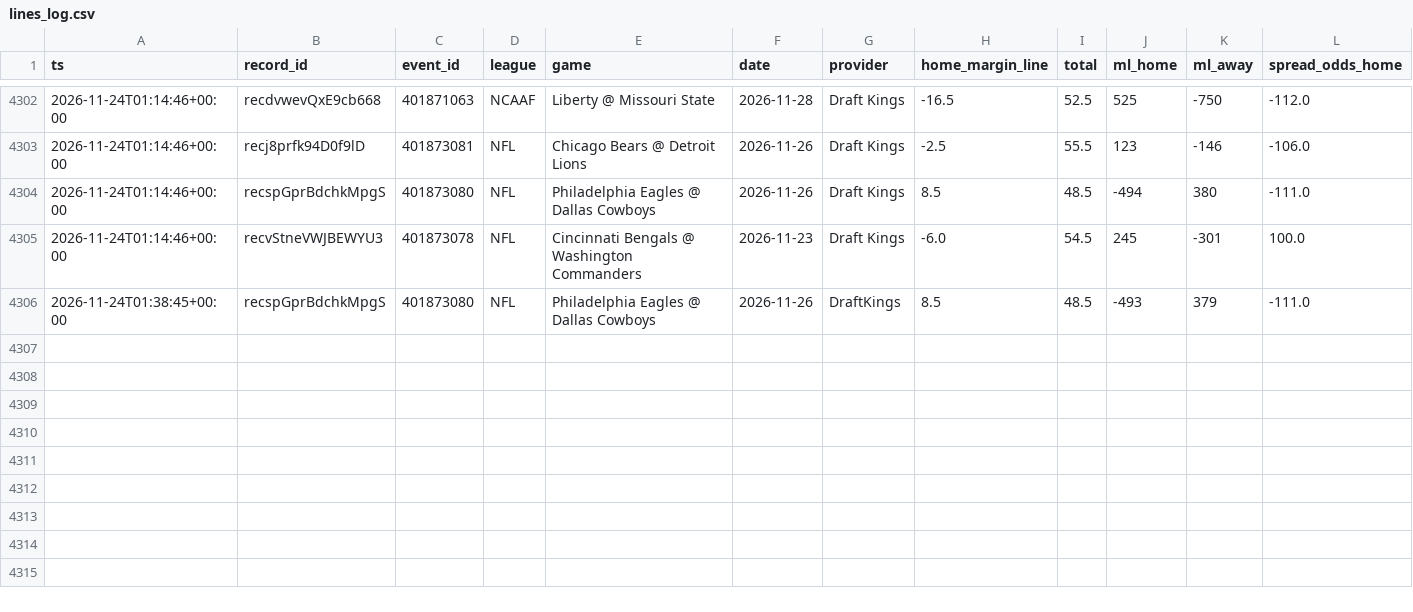
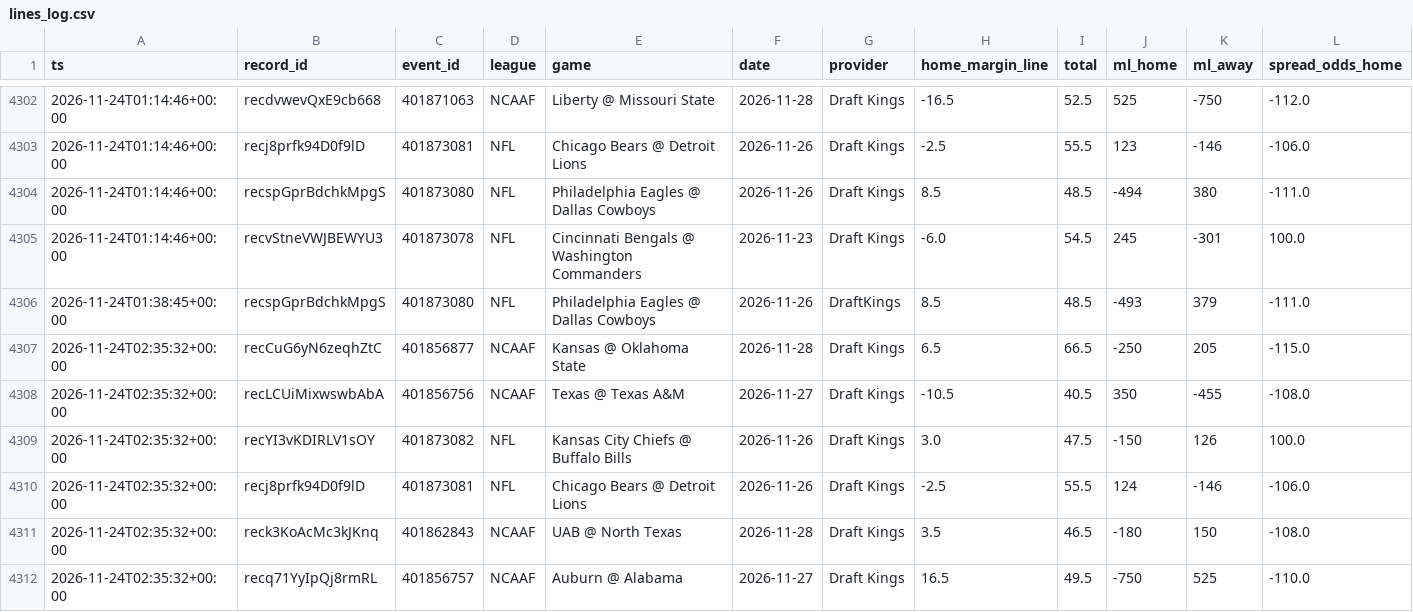
Before and after one commit to Fluff421/custom-claude-skills, a CSV file: signal-desk/intelligence/markets/lines_log.csv, drawn as a sheet; only a part is shown, gaps mark what is left out; rows hold the shown columns only; the diff names each change by its address in the sheet, - before the commit and + after, or states it on an @@ line.

Commit message:
Signal Desk markets 2026-11-24-0235 (auto)
Co-authored-by: Perplexity <noreply@perplexity.ai>

```diff
--- a/signal-desk/intelligence/markets/lines_log.csv
+++ b/signal-desk/intelligence/markets/lines_log.csv
+row 4307: 2026-11-24T02:35:32+00:00 | recCuG6yN6zeqhZtC | 401856877 | NCAAF | Kansas @ Oklahoma State | 2026-11-28 | Draft Kings | 6.5 | 66.5 | -250 | 205 | -115.0
+row 4308: 2026-11-24T02:35:32+00:00 | recLCUiMixwswbAbA | 401856756 | NCAAF | Texas @ Texas A&M | 2026-11-27 | Draft Kings | -10.5 | 40.5 | 350 | -455 | -108.0
+row 4309: 2026-11-24T02:35:32+00:00 | recYI3vKDIRLV1sOY | 401873082 | NFL | Kansas City Chiefs @ Buffalo Bills | 2026-11-26 | Draft Kings | 3.0 | 47.5 | -150 | 126 | 100.0
+row 4310: 2026-11-24T02:35:32+00:00 | recj8prfk94D0f9lD | 401873081 | NFL | Chicago Bears @ Detroit Lions | 2026-11-26 | Draft Kings | -2.5 | 55.5 | 124 | -146 | -106.0
+row 4311: 2026-11-24T02:35:32+00:00 | reck3KoAcMc3kJKnq | 401862843 | NCAAF | UAB @ North Texas | 2026-11-28 | Draft Kings | 3.5 | 46.5 | -180 | 150 | -108.0
+row 4312: 2026-11-24T02:35:32+00:00 | recq71YyIpQj8rmRL | 401856757 | NCAAF | Auburn @ Alabama | 2026-11-27 | Draft Kings | 16.5 | 49.5 | -750 | 525 | -110.0
```
Also changed, not shown: 5 other files.
